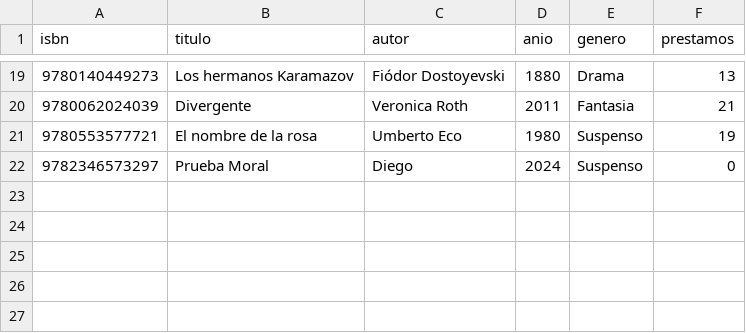
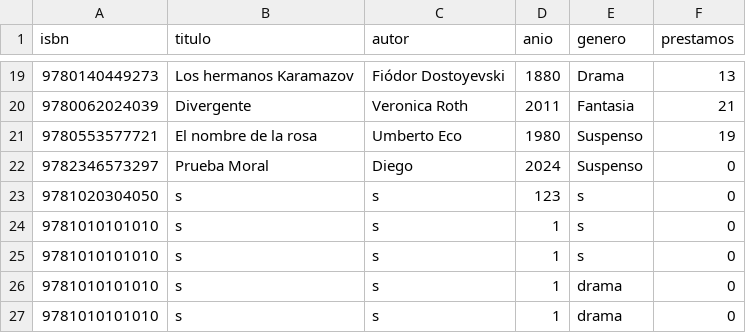
Before and after one commit to hmndzzl/POO-Ejercicio3-ArreglosDinamicos, a CSV file: libros.csv, drawn as a sheet; only a part is shown, gaps mark what is left out; the diff names each change by its address in the sheet, - before the commit and + after, or states it on an @@ line.

```diff
--- a/libros.csv
+++ b/libros.csv
+row 23: 9781020304050 | s | s | 123 | s | 0
+row 24: 9781010101010 | s | s | 1 | s | 0
+row 25: 9781010101010 | s | s | 1 | s | 0
+row 26: 9781010101010 | s | s | 1 | drama | 0
+row 27: 9781010101010 | s | s | 1 | drama | 0
```
Also changed, not shown: miembros.csv, 2 other files.
